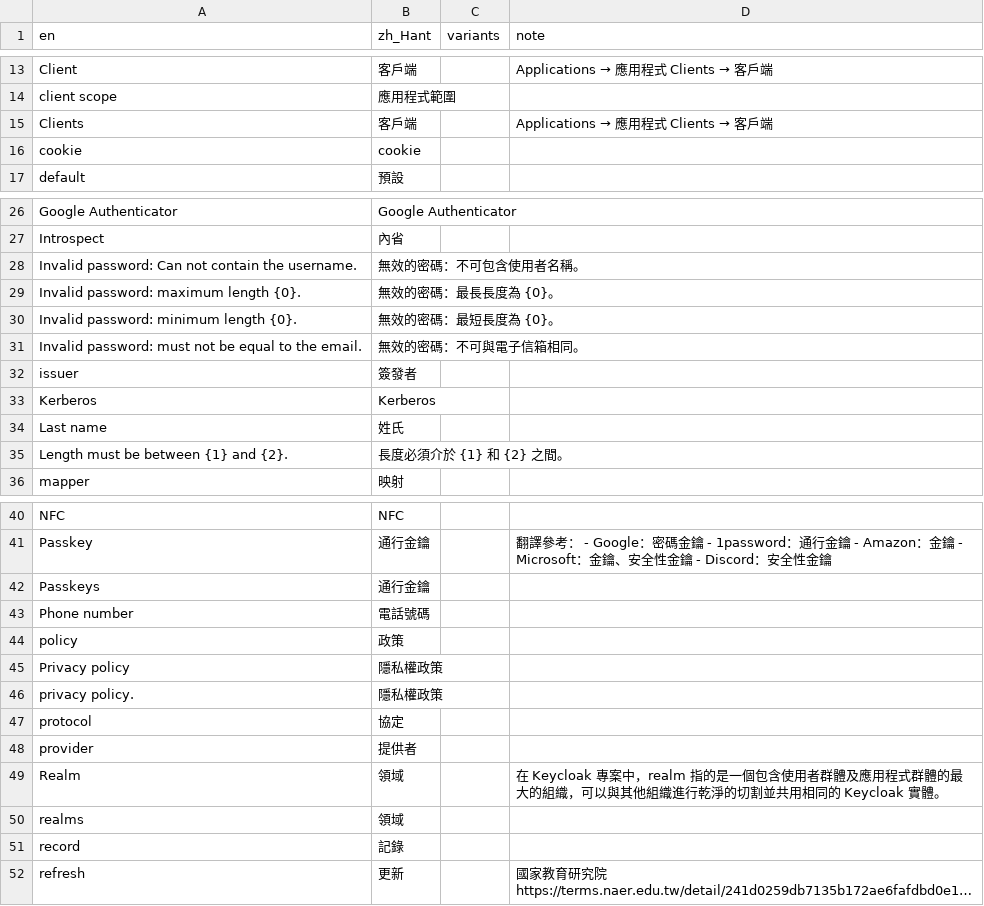
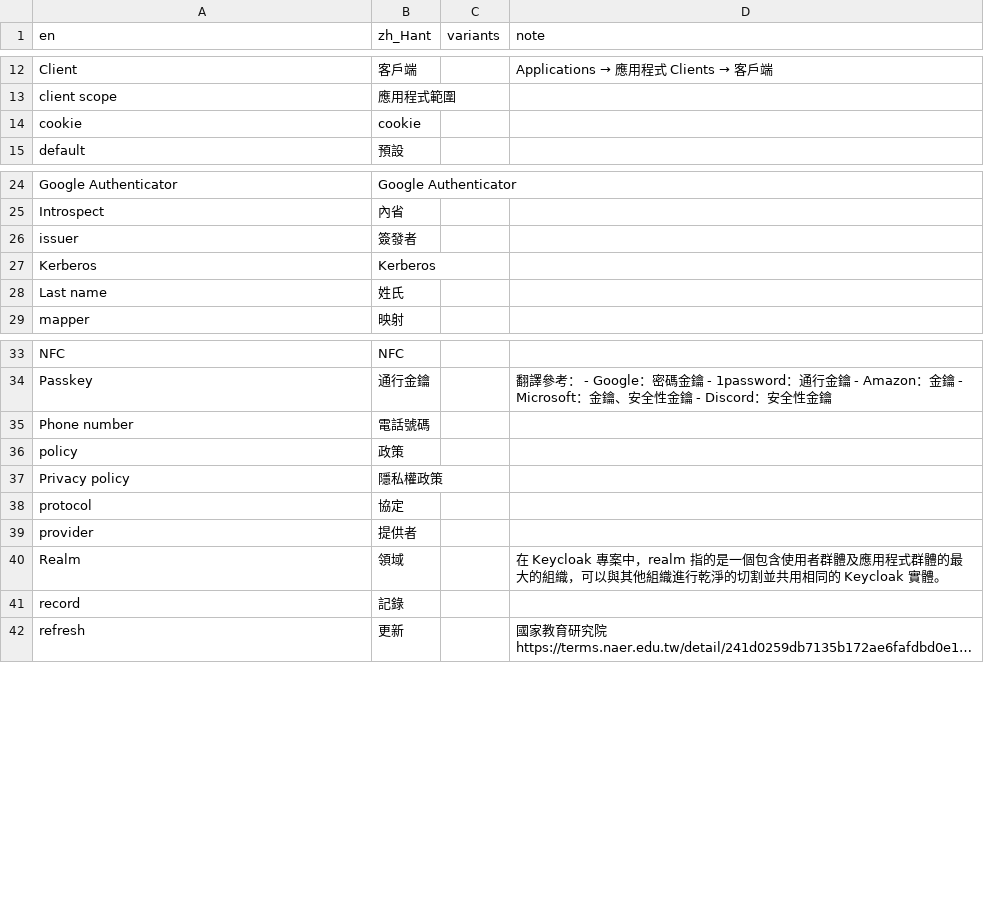
Before and after one commit to allen0099/kc-traditional-chinese, a CSV file: glossary.csv, drawn as a sheet; only a part is shown, gaps mark what is left out; long unchanged cells end in …; the diff covers the shown part only.

Commit message:
i18n(glossary): 移除非詞彙條目並合併單複數重複項
- 移除完整句子（Invalid password…、Length must be…）與代名詞 you
- 移除重複的 privacy policy.
- 合併 Clients、assertions、Passkeys、realms 與重複的 token

```diff
--- a/glossary.csv
+++ b/glossary.csv
@@ -14,3 +13,2 @@ Client,客戶端,,Applications → 應用程式 Clients → 客戶端
 client scope,應用程式範圍,,
-Clients,客戶端,,Applications → 應用程式 Clients → 客戶端
 cookie,cookie,,
@@ -27,6 +25,2 @@ Google Authenticator,Google Authenticator,,
 Introspect,內省,,
-Invalid password: Can not contain the username.,無效的密碼：不可包含使用者名稱。,,
-Invalid password: maximum length {0}.,無效的密碼：最長長度為 {0}。,,
-Invalid password: minimum length {0}.,無效的密碼：最短長度為 {0}。,,
-Invalid password: must not be equal to the email.,無效的密碼：不可與電子信箱相同。,,
 issuer,簽發者,,
@@ -34,3 +28,2 @@ Kerberos,Kerberos,,
 Last name,姓氏,,
-Length must be between {1} and {2}.,長度必須介於 {1} 和 {2} 之間。,,
 mapper,映射,,
@@ -41,3 +34,2 @@ NFC,NFC,,
 Passkey,通行金鑰,,翻譯參考： - Google：密碼金鑰 - 1password：通行金鑰 - Amazon：金鑰 - Microsoft：金鑰、安全性金鑰 - Discord：安全性金鑰
-Passkeys,通行金鑰,,
 Phone number,電話號碼,,
@@ -45,3 +37,2 @@ policy,政策,,
 Privacy policy,隱私權政策,,
-privacy policy.,隱私權政策,,
 protocol,協定,,
@@ -49,3 +40,2 @@ provider,提供者,,
 Realm,領域,,在 Keycloak 專案中，realm 指的是一個包含使用者群體及應用程式群體的最大的組織，可以與其他組織進行乾淨的切割並共用相同的 Keycloak 實體。
-realms,領域,,
 record,記錄,,
```
Also changed, not shown: 3 removed rows elsewhere in this file.
